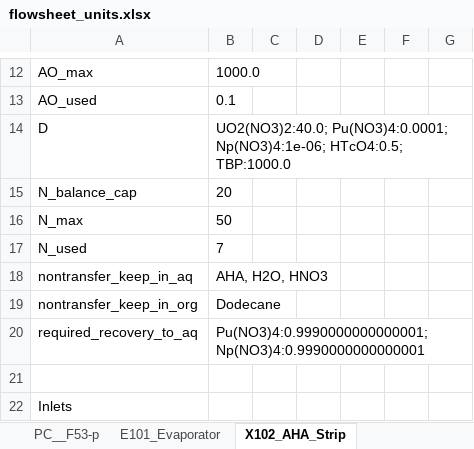
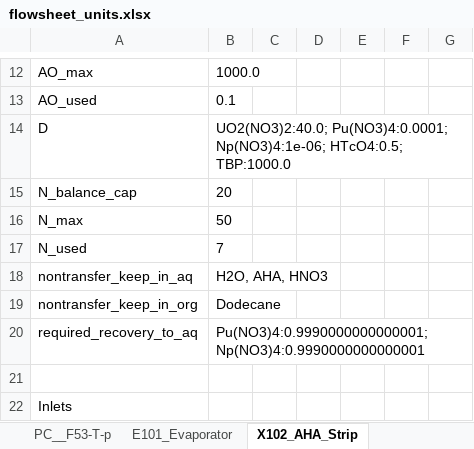
Before and after one commit to cweston112/Flowsheeting-FYD-project, an Excel workbook: flowsheet_units.xlsx, sheet X102_AHA_Strip, drawn as a sheet; only a part is shown, gaps mark what is left out; values as stored, in another font and other column widths than the file's, no borders; the diff names each change by its address in the sheet, - before the commit and + after, or states it on an @@ line.

```diff
--- a/flowsheet_units.xlsx (sheet X102_AHA_Strip)
+++ b/flowsheet_units.xlsx (sheet X102_AHA_Strip)
-sheet tab: PC__F53-p
+sheet tab: PC__F53-T-p
-B18: AHA, H2O, HNO3
+B18: H2O, AHA, HNO3
```
Also changed, not shown: sheet E102_Evaporator, sheet E101_Evaporator, sheet E104_HNO3_Concentrator, sheet M201_EvapOverheadMixer, sheet K301_Condenser, sheet M301_HotVapMixer, 10 more sheets, other sheet tabs, stream_table.xlsx, 3 other files.
